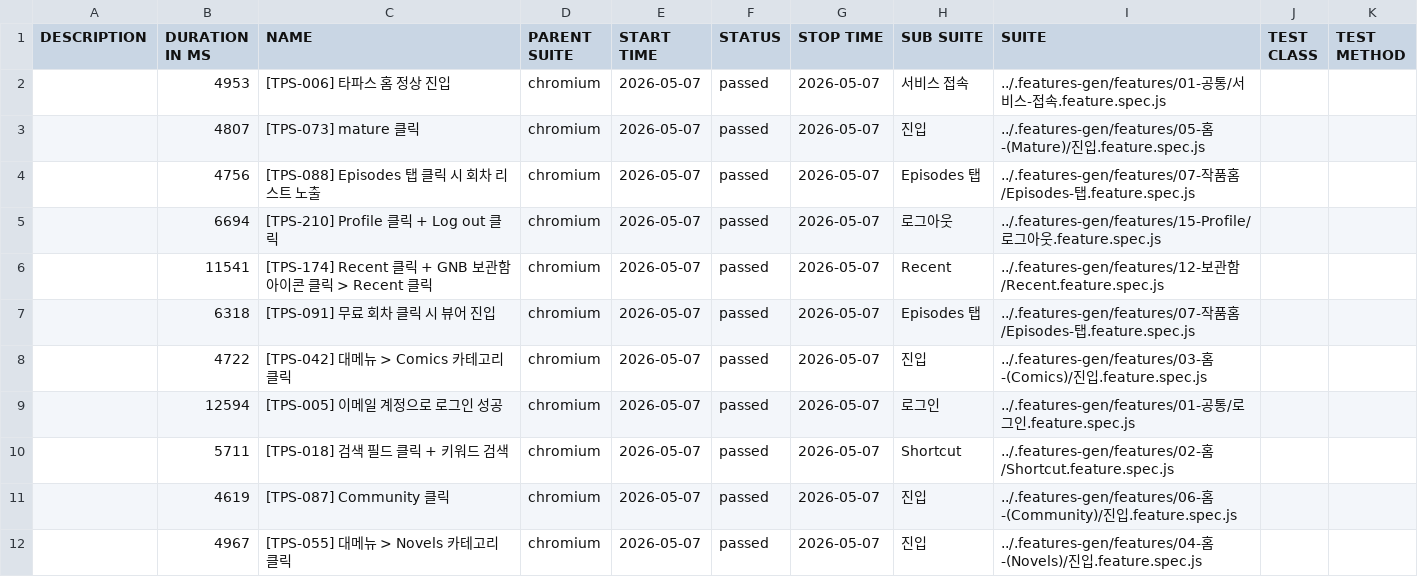
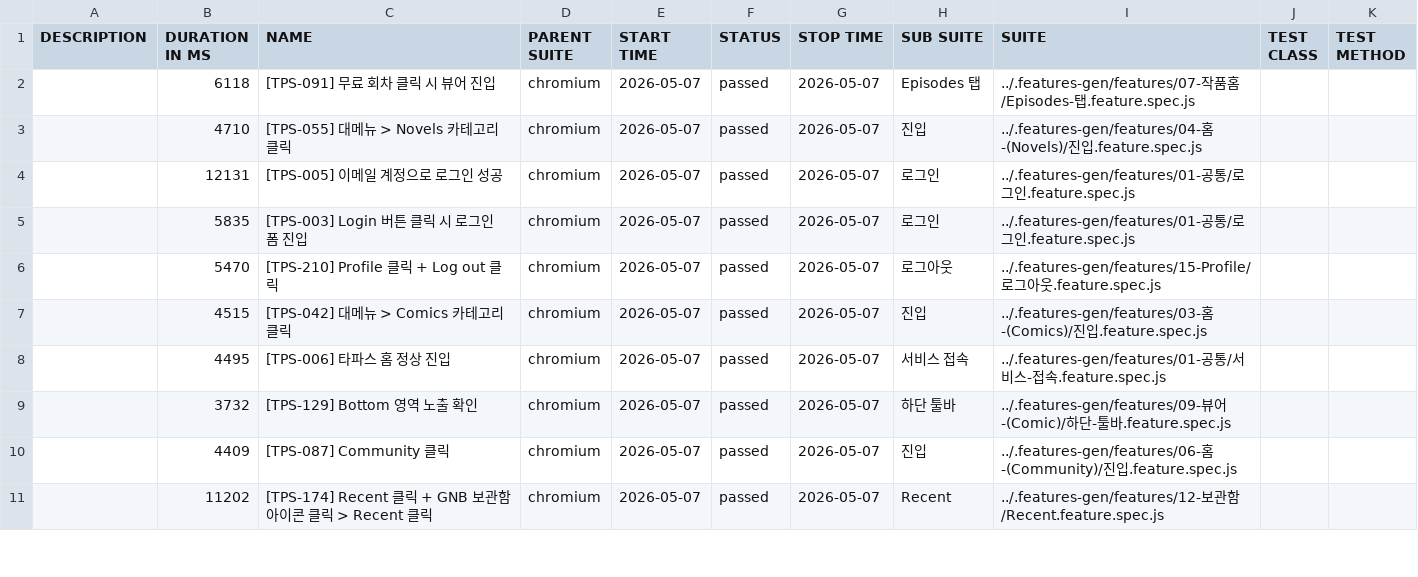
Before and after one commit to RheeSuho/tapas-qa, a CSV file: data/suites.csv, drawn as a sheet; only a part is shown; the diff covers the shown part only.

```diff
--- a/data/suites.csv
+++ b/data/suites.csv
@@ -1,12 +1,11 @@
 "DESCRIPTION","DURATION IN MS","NAME","PARENT SUITE","START TIME","STATUS","STOP TIME","SUB SUITE","SUITE","TEST CLASS","TEST METHOD"
-"","4953","[TPS-006] 타파스 홈 정상 진입","chromium","2026-05-07","passed","2026-05-07","서비스 접속","../.features-gen/features/01-공통/서비스-접속.feature.spec.js","",""
-"","4807","[TPS-073] mature 클릭","chromium","2026-05-07","passed","2026-05-07","진입","../.features-gen/features/05-홈-(Mature)/진입.feature.spec.js","",""
-"","4756","[TPS-088] Episodes 탭 클릭 시 회차 리스트 노출","chromium","2026-05-07","passed","2026-05-07","Episodes 탭","../.features-gen/features/07-작품홈/Episodes-탭.feature.spec.js","",""
-"","6694","[TPS-210] Profile 클릭 + Log out 클릭","chromium","2026-05-07","passed","2026-05-07","로그아웃","../.features-gen/features/15-Profile/로그아웃.feature.spec.js","",""
-"","11541","[TPS-174] Recent 클릭 + GNB 보관함 아이콘 클릭 > Recent 클릭","chromium","2026-05-07","passed","2026-05-07","Recent","../.features-gen/features/12-보관함/Recent.feature.spec.js","",""
-"","6318","[TPS-091] 무료 회차 클릭 시 뷰어 진입","chromium","2026-05-07","passed","2026-05-07","Episodes 탭","../.features-gen/features/07-작품홈/Episodes-탭.feature.spec.js","",""
-"","4722","[TPS-042] 대메뉴 > Comics 카테고리 클릭","chromium","2026-05-07","passed","2026-05-07","진입","../.features-gen/features/03-홈-(Comics)/진입.feature.spec.js","",""
-"","12594","[TPS-005] 이메일 계정으로 로그인 성공","chromium","2026-05-07","passed","2026-05-07","로그인","../.features-gen/features/01-공통/로그인.feature.spec.js","",""
-"","5711","[TPS-018] 검색 필드 클릭 + 키워드 검색","chromium","2026-05-07","passed","2026-05-07","Shortcut","../.features-gen/features/02-홈/Shortcut.feature.spec.js","",""
-"","4619","[TPS-087] Community 클릭","chromium","2026-05-07","passed","2026-05-07","진입","../.features-gen/features/06-홈-(Community)/진입.feature.spec.js","",""
-"","4967","[TPS-055] 대메뉴 > Novels 카테고리 클릭","chromium","2026-05-07","passed","2026-05-07","진입","../.features-gen/features/04-홈-(Novels)/진입.feature.spec.js","",""
+"","6118","[TPS-091] 무료 회차 클릭 시 뷰어 진입","chromium","2026-05-07","passed","2026-05-07","Episodes 탭","../.features-gen/features/07-작품홈/Episodes-탭.feature.spec.js","",""
+"","4710","[TPS-055] 대메뉴 > Novels 카테고리 클릭","chromium","2026-05-07","passed","2026-05-07","진입","../.features-gen/features/04-홈-(Novels)/진입.feature.spec.js","",""
+"","12131","[TPS-005] 이메일 계정으로 로그인 성공","chromium","2026-05-07","passed","2026-05-07","로그인","../.features-gen/features/01-공통/로그인.feature.spec.js","",""
+"","5835","[TPS-003] Login 버튼 클릭 시 로그인 폼 진입","chromium","2026-05-07","passed","2026-05-07","로그인","../.features-gen/features/01-공통/로그인.feature.spec.js","",""
+"","5470","[TPS-210] Profile 클릭 + Log out 클릭","chromium","2026-05-07","passed","2026-05-07","로그아웃","../.features-gen/features/15-Profile/로그아웃.feature.spec.js","",""
+"","4515","[TPS-042] 대메뉴 > Comics 카테고리 클릭","chromium","2026-05-07","passed","2026-05-07","진입","../.features-gen/features/03-홈-(Comics)/진입.feature.spec.js","",""
+"","4495","[TPS-006] 타파스 홈 정상 진입","chromium","2026-05-07","passed","2026-05-07","서비스 접속","../.features-gen/features/01-공통/서비스-접속.feature.spec.js","",""
+"","3732","[TPS-129] Bottom 영역 노출 확인","chromium","2026-05-07","passed","2026-05-07","하단 툴바","../.features-gen/features/09-뷰어-(Comic)/하단-툴바.feature.spec.js","",""
+"","4409","[TPS-087] Community 클릭","chromium","2026-05-07","passed","2026-05-07","진입","../.features-gen/features/06-홈-(Community)/진입.feature.spec.js","",""
+"","11202","[TPS-174] Recent 클릭 + GNB 보관함 아이콘 클릭 > Recent 클릭","chromium","2026-05-07","passed","2026-05-07","Recent","../.features-gen/features/12-보관함/Recent.feature.spec.js","",""
```
Also changed, not shown: 2 added rows, 1 removed row and 10 edited cells elsewhere in this file, 53 other files.
